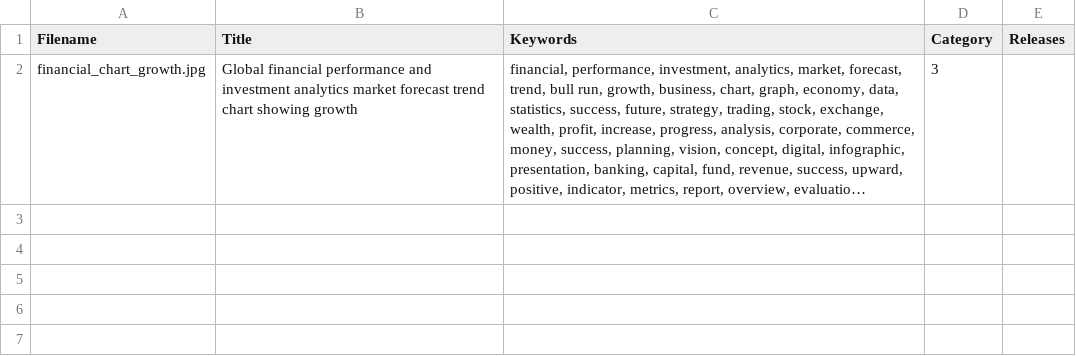
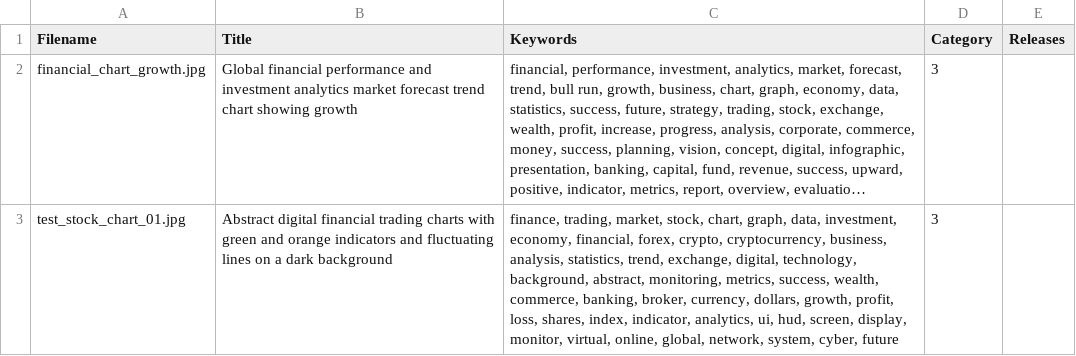
Before and after one commit to ciamarrojonatan-droid/stockcont, a CSV file: data/processed/adobe_stock_upload.csv, drawn as a sheet; long unchanged cells end in …; the diff names each change by its address in the sheet, - before the commit and + after, or states it on an @@ line.

```diff
--- a/data/processed/adobe_stock_upload.csv
+++ b/data/processed/adobe_stock_upload.csv
+row 3: test_stock_chart_01.jpg | Abstract digital financial trading charts with green and orange indicators and fluctuating lines on a dark background | finance, trading, market, stock, chart, graph, data, investment, economy, financial, forex, crypto, cryptocurrency, business, analysis, statistics, trend, exchange, digital, technology, background, abstract, monitoring, metrics, success, wealth, commerce, banking, broker, currency, dollars, growth, profit, loss, shares, index, indicator, analytics, ui, hud, screen, display, monitor, virtual, online, global, network, system, cyber, future | 3
```
Also changed, not shown: 5 other files.
